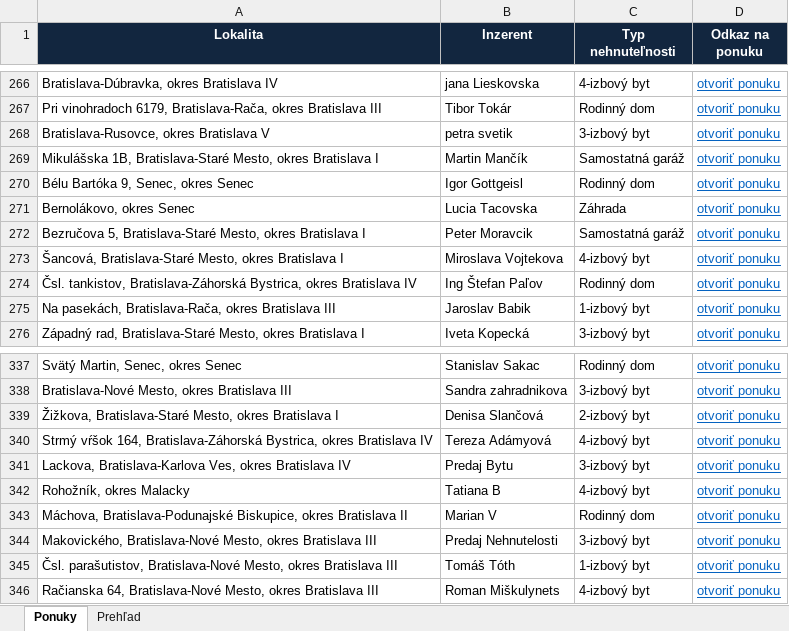
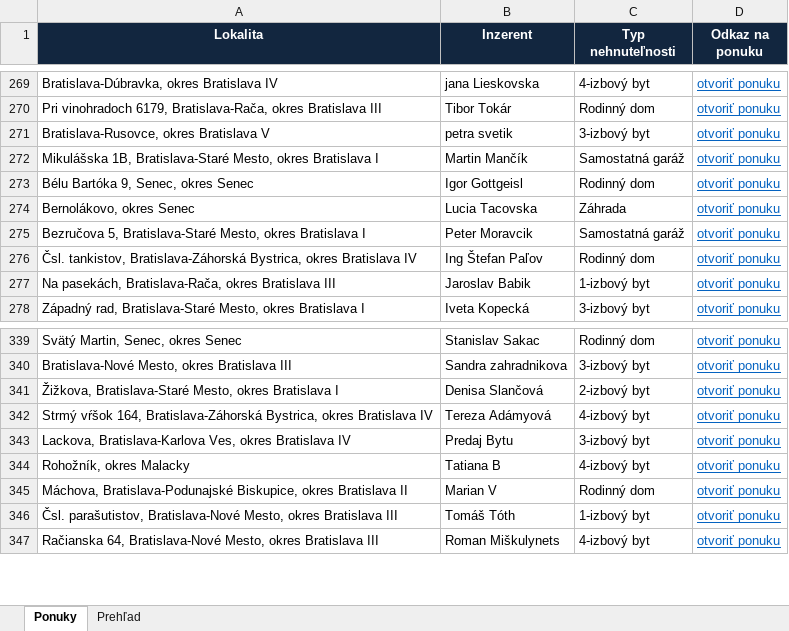
Before and after one commit to mrkubis-nest/nehnutelnosti-scraper, an Excel workbook: public/ponuky.xlsx, sheet Ponuky, drawn as a sheet; only a part is shown, gaps mark what is left out; values as stored, in another font and other column widths than the file's, no borders; removed rows and columns are numbered as before the commit, all else as after; the diff covers the shown part only; the diff names each change by its address in the sheet, - before the commit and + after, or states it on an @@ line.

```diff
--- a/public/ponuky.xlsx (sheet Ponuky)
+++ b/public/ponuky.xlsx (sheet Ponuky)
-row 273: Šancová, Bratislava-Staré Mesto, okres Bratislava I | Miroslava Vojtekova | 4-izbový byt | otvoriť ponuku
-row 344: Makovického, Bratislava-Nové Mesto, okres Bratislava III | Predaj Nehnutelosti | 3-izbový byt | otvoriť ponuku
```
Also changed, not shown: 6 added rows, 3 removed rows and cell formats elsewhere in this sheet, sheet Prehľad, 2 other files.
